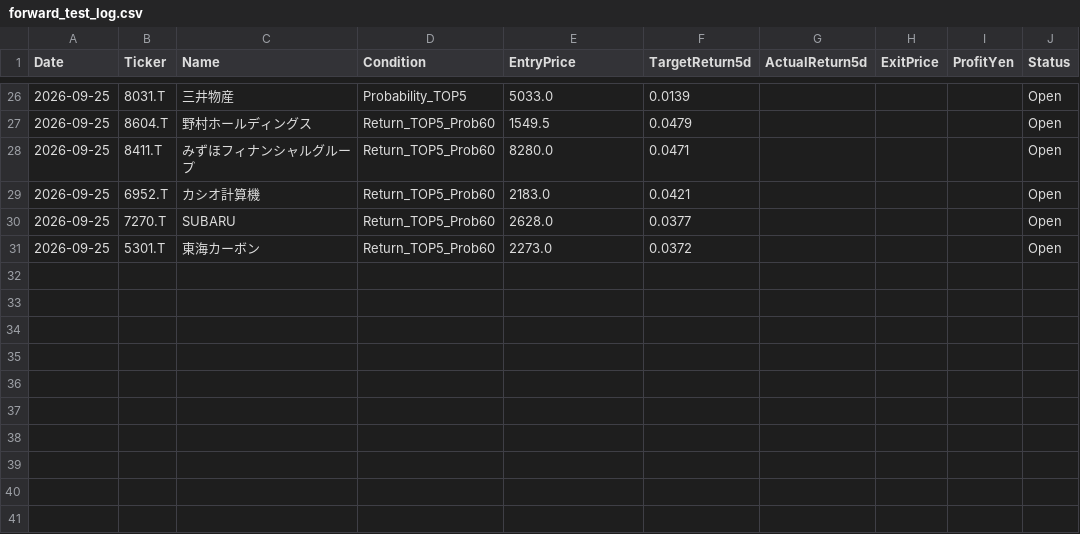
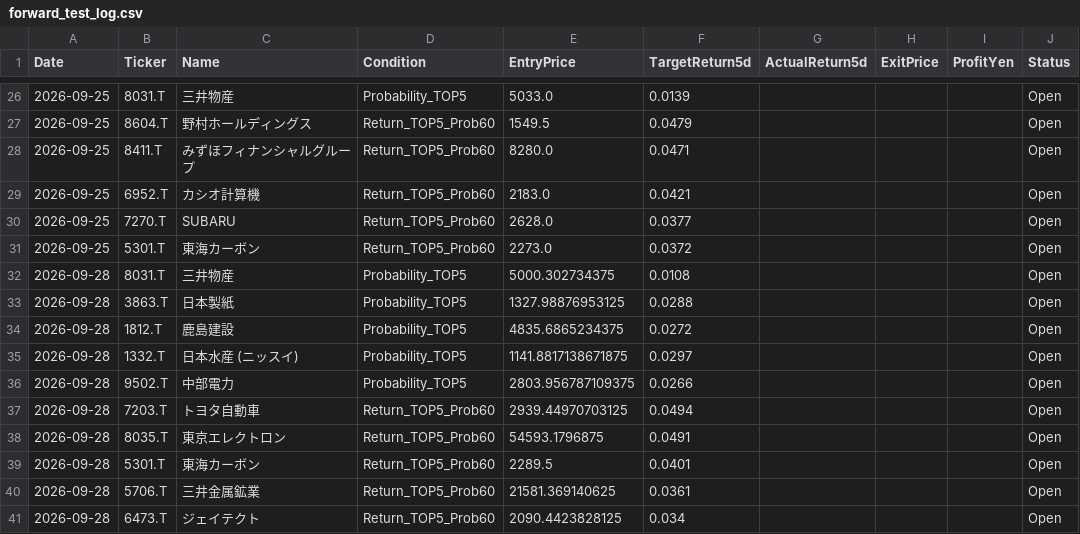
Before and after one commit to kuramoto-kun/kuramoto, a CSV file: forward_test_log.csv, drawn as a sheet; only a part is shown, gaps mark what is left out; the diff names each change by its address in the sheet, - before the commit and + after, or states it on an @@ line.

```diff
--- a/forward_test_log.csv
+++ b/forward_test_log.csv
+row 32: 2026-09-28 | 8031.T | 三井物産 | Probability_TOP5 | 5000.302734375 | 0.0108 |  |  |  | Open
+row 33: 2026-09-28 | 3863.T | 日本製紙 | Probability_TOP5 | 1327.98876953125 | 0.0288 |  |  |  | Open
+row 34: 2026-09-28 | 1812.T | 鹿島建設 | Probability_TOP5 | 4835.6865234375 | 0.0272 |  |  |  | Open
+row 35: 2026-09-28 | 1332.T | 日本水産 (ニッスイ) | Probability_TOP5 | 1141.8817138671875 | 0.0297 |  |  |  | Open
+row 36: 2026-09-28 | 9502.T | 中部電力 | Probability_TOP5 | 2803.956787109375 | 0.0266 |  |  |  | Open
+row 37: 2026-09-28 | 7203.T | トヨタ自動車 | Return_TOP5_Prob60 | 2939.44970703125 | 0.0494 |  |  |  | Open
+row 38: 2026-09-28 | 8035.T | 東京エレクトロン | Return_TOP5_Prob60 | 54593.1796875 | 0.0491 |  |  |  | Open
+row 39: 2026-09-28 | 5301.T | 東海カーボン | Return_TOP5_Prob60 | 2289.5 | 0.0401 |  |  |  | Open
+row 40: 2026-09-28 | 5706.T | 三井金属鉱業 | Return_TOP5_Prob60 | 21581.369140625 | 0.0361 |  |  |  | Open
+row 41: 2026-09-28 | 6473.T | ジェイテクト | Return_TOP5_Prob60 | 2090.4423828125 | 0.034 |  |  |  | Open
```
